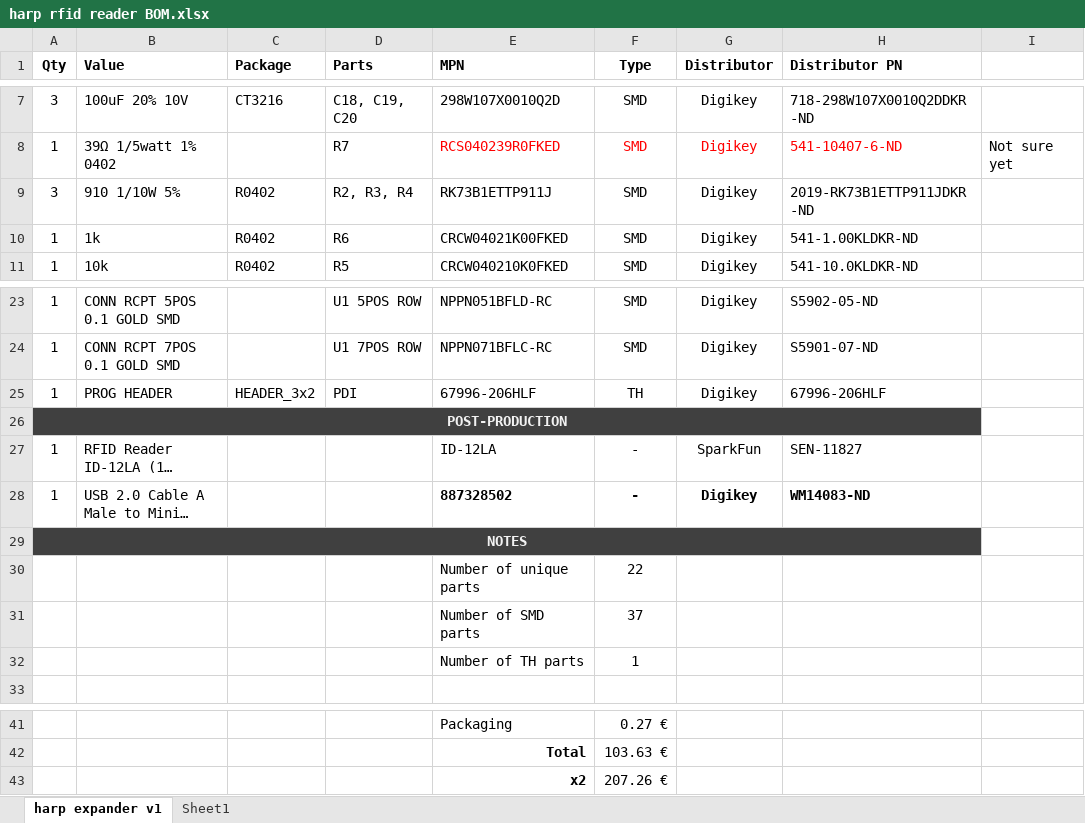
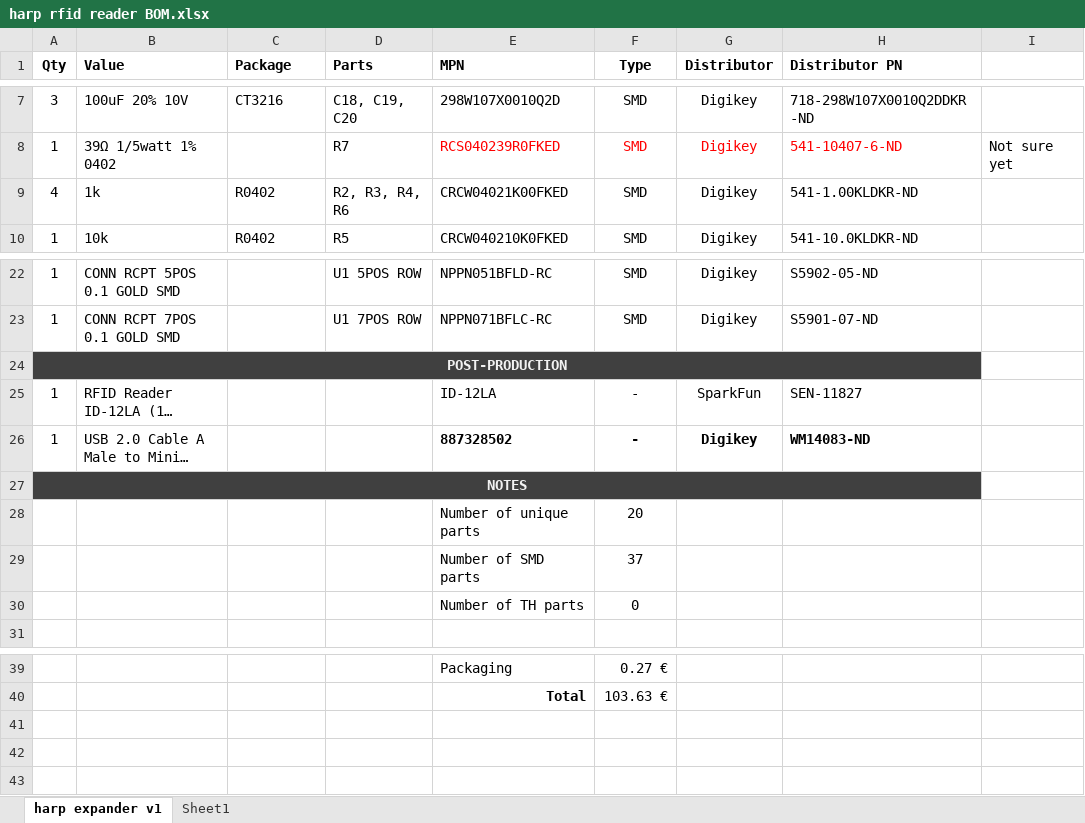
Before and after one commit to harp-tech/device.rfidreader, an Excel workbook: PCB/harp rfid reader BOM.xlsx, sheet harp expander v1, drawn as a sheet; only a part is shown, gaps mark what is left out; long unchanged cells end in …; values as stored, in another font and other column widths than the file's, no borders; removed rows and columns are numbered as before the commit, all else as after; the diff names each change by its address in the sheet, - before the commit and + after, or states it on an @@ line.

```diff
--- a/PCB/harp rfid reader BOM.xlsx (sheet harp expander v1)
+++ b/PCB/harp rfid reader BOM.xlsx (sheet harp expander v1)
-row 9: 3 | 910 1/10W 5% | R0402 | R2, R3, R4 | RK73B1ETTP911J | SMD | Digikey | 2019-RK73B1ETTP911JDKR-ND
-A9 (Qty): 1
+A9 (Qty): 4
-D9 (Parts): R6
+D9 (Parts): R2, R3, R4, R6
-row 25: 1 | PROG HEADER | HEADER_3x2 | PDI | 67996-206HLF | TH | Digikey | 67996-206HLF
-F28 (Type): 22
+F28 (Type): 20
-F30 (Type): 1
+F30 (Type): 0
-row 43:  |  |  |  | x2 | 207.26 €
```
Also changed, not shown: formulas that keep their value, 3 other files.
